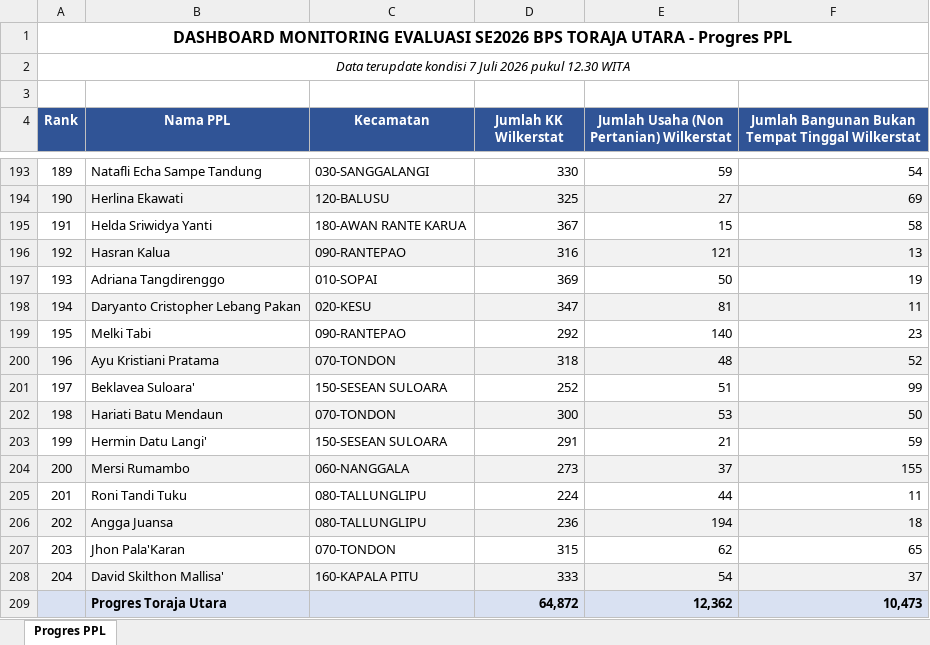
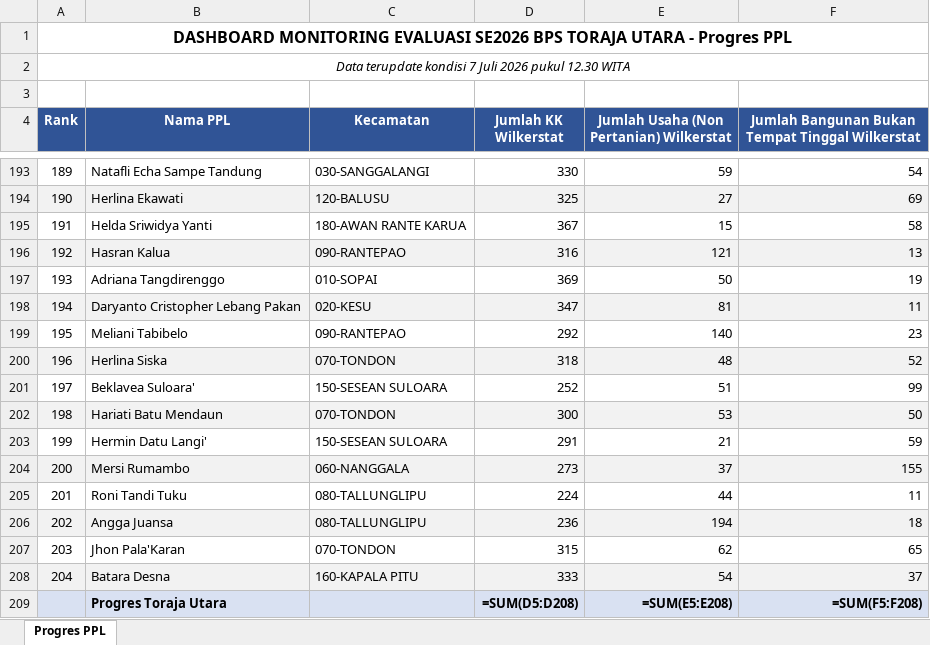
Before and after one commit to AndiAq06/dashboard-se2026-bpstorut, an Excel workbook: Jumlah KK_Usaha_Bangunan.xlsx, sheet Progres PPL, drawn as a sheet; only a part is shown, gaps mark what is left out; values as stored, in another font and other column widths than the file's, no borders; formulas without a stored value are shown as written; removed rows and columns are numbered as before the commit, all else as after; the diff names each change by its address in the sheet, - before the commit and + after, or states it on an @@ line.

```diff
--- a/Jumlah KK_Usaha_Bangunan.xlsx (sheet Progres PPL)
+++ b/Jumlah KK_Usaha_Bangunan.xlsx (sheet Progres PPL)
-B199 (Nama PPL): Melki Tabi
+B199 (Nama PPL): Meliani Tabibelo
-B200 (Nama PPL): Ayu Kristiani Pratama
+B200 (Nama PPL): Herlina Siska
-B208 (Nama PPL): David Skilthon Mallisa'
+B208 (Nama PPL): Batara Desna
-row 209:  | Progres Toraja Utara |  | 64,872 | 12,362 | 10,473
+row 209:  | Progres Toraja Utara |  | =SUM(D5:D208) | =SUM(E5:E208) | =SUM(F5:F208)
```
Also changed, not shown: 18 other files.
